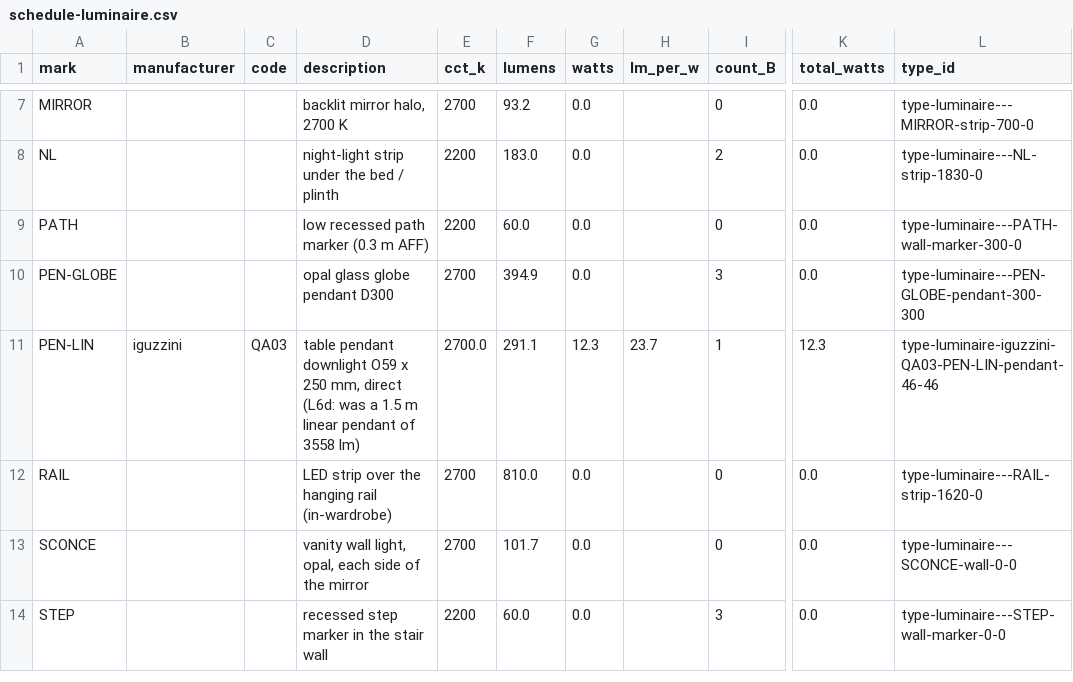
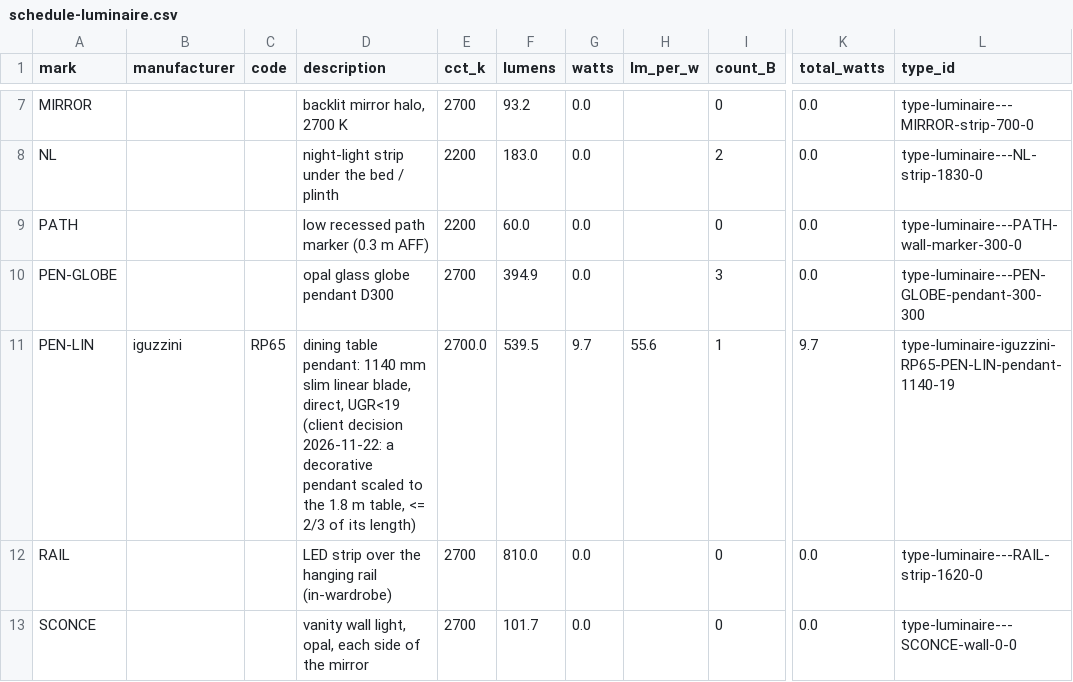
Before and after one commit to MKamel1/villa-designer, a CSV file: src/archpipe/documents/samples/schedule-luminaire.csv, drawn as a sheet; only a part is shown, gaps mark what is left out; the shorter side is filled out with more unchanged rows; the diff names each change by its address in the sheet, - before the commit and + after, or states it on an @@ line.

Commit message:
L6d: line-source samples carry the pitch as their luminous opening (Radiance), pendant driver 0.37, scenes 15.2/15.5/37 %, V6 hand-calc and zone rows refreshed

```diff
--- a/src/archpipe/documents/samples/schedule-luminaire.csv
+++ b/src/archpipe/documents/samples/schedule-luminaire.csv
-C11 (code): QA03
+C11 (code): RP65
-D11 (description): table pendant downlight O59 x 250 mm, direct (L6d: was a 1.5 m linear pendant of 3558 lm)
+D11 (description): dining table pendant: 1140 mm slim linear blade, direct, UGR<19 (client decision 2026-11-22: a decorative pendant scaled to the 1.8 m table, <= 2/3 of its length)
-F11 (lumens): 291.1
+F11 (lumens): 539.5
-G11 (watts): 12.3
+G11 (watts): 9.7
-H11 (lm_per_w): 23.7
+H11 (lm_per_w): 55.6
-K11 (total_watts): 12.3
+K11 (total_watts): 9.7
-L11 (type_id): type-luminaire-iguzzini-QA03-PEN-LIN-pendant-46-46
+L11 (type_id): type-luminaire-iguzzini-RP65-PEN-LIN-pendant-1140-19
```
Also changed, not shown: src/archpipe/documents/samples/schedule-finish.csv, src/archpipe/documents/samples/schedule-room.csv, 37 other files.
